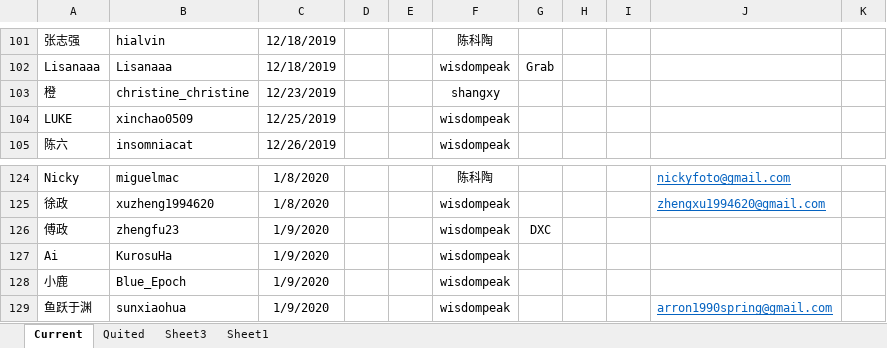
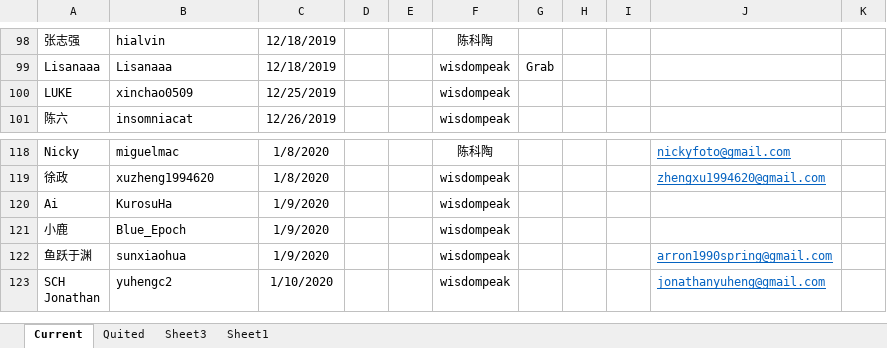
Before and after one commit to wisdompeak/lc-score-board, an Excel workbook: generateEXCEL/Data/Members/GroupRecord.xlsx, sheet Current, drawn as a sheet; only a part is shown, gaps mark what is left out; the shorter side is filled out with more unchanged rows; values as stored, in another font and other column widths than the file's, no borders; removed rows and columns are numbered as before the commit, all else as after; the diff covers the shown part only; the diff names each change by its address in the sheet, - before the commit and + after, or states it on an @@ line.

```diff
--- a/generateEXCEL/Data/Members/GroupRecord.xlsx (sheet Current)
+++ b/generateEXCEL/Data/Members/GroupRecord.xlsx (sheet Current)
-row 103: 橙 | christine_christine | 12/23/2019 |  |  | shangxy
-row 126: 傅政 | zhengfu23 | 1/9/2020 |  |  | wisdompeak | DXC
```
Also changed, not shown: 7 added rows and 5 removed rows elsewhere in this sheet, sheet Quited, generateEXCEL/index.xlsx, 12 other files.
